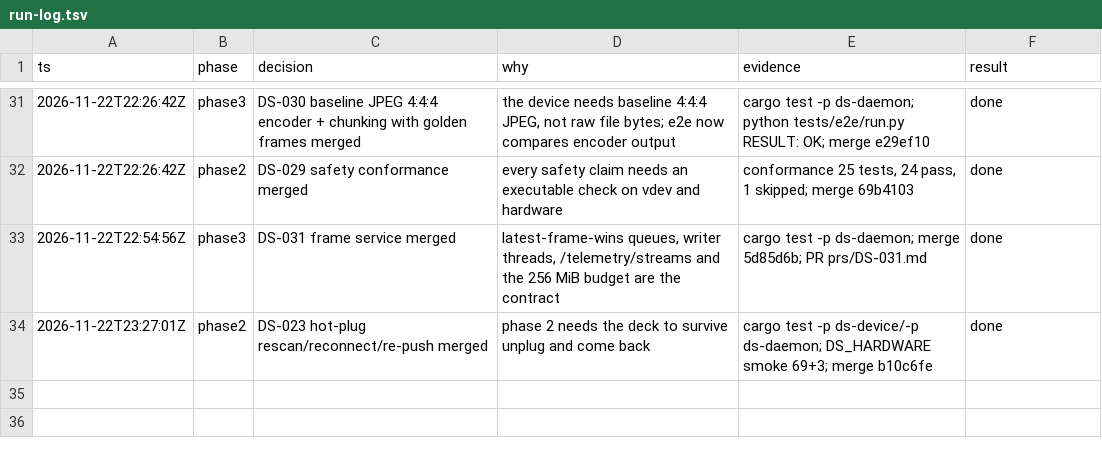
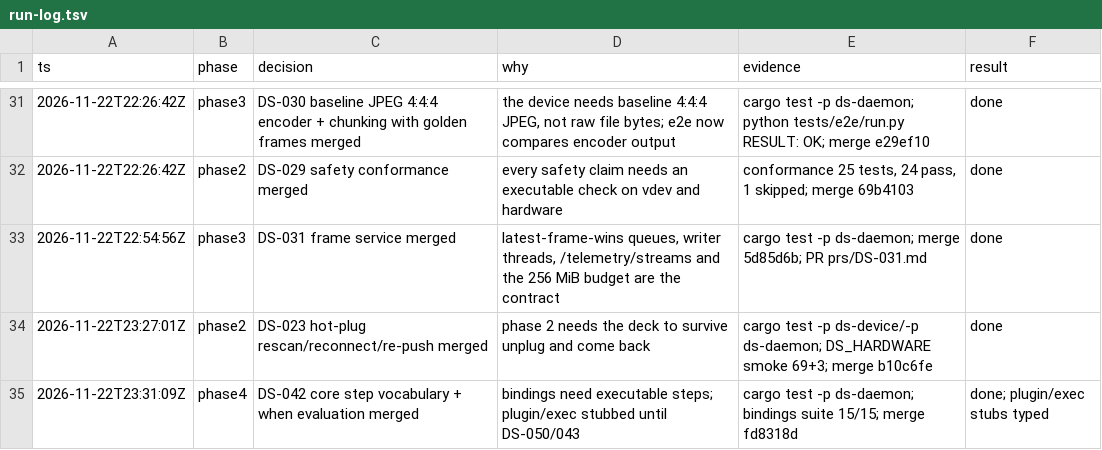
Before and after one commit to zamber/deckstack, a TSV file: docs/run-log.tsv, drawn as a sheet; only a part is shown, gaps mark what is left out.

Commit message:
docs: log DS-042 (coordination commit)
Generated by Mistral Vibe.

Co-Authored-By: Mistral Vibe <vibe@mistral.ai>

```diff
--- a/docs/run-log.tsv
+++ b/docs/run-log.tsv
@@ -34 +34,2 @@ ts	phase	decision	why	evidence	result
 2026-11-22T23:27:01Z	phase2	DS-023 hot-plug rescan/reconnect/re-push merged	phase 2 needs the deck to survive unplug and come back	cargo test -p ds-device/-p ds-daemon; DS_HARDWARE smoke 69+3; merge b10c6fe	done
+2026-11-22T23:31:09Z	phase4	DS-042 core step vocabulary + when evaluation merged	bindings need executable steps; plugin/exec stubbed until DS-050/043	cargo test -p ds-daemon; bindings suite 15/15; merge fd8318d	done; plugin/exec stubs typed
```
